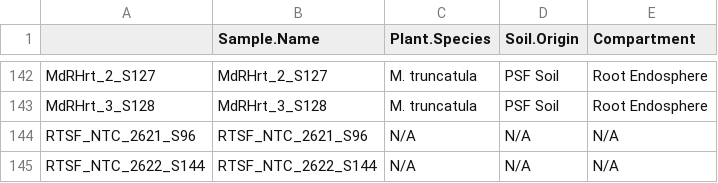
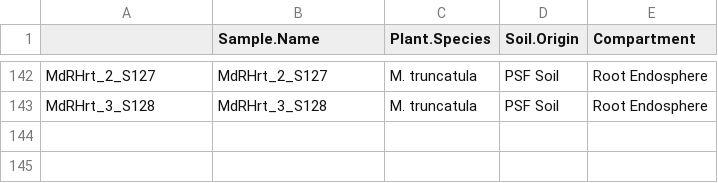
Before and after one commit to ciandotson/PSF_MBIOME, a CSV file: metadata/endo_metadata.csv, drawn as a sheet; only a part is shown, gaps mark what is left out; the diff names each change by its address in the sheet, - before the commit and + after, or states it on an @@ line.

Commit message:
Update endo_metadata.csv

```diff
--- a/metadata/endo_metadata.csv
+++ b/metadata/endo_metadata.csv
-row 144: RTSF_NTC_2621_S96 | RTSF_NTC_2621_S96 | N/A | N/A | N/A
-row 145: RTSF_NTC_2622_S144 | RTSF_NTC_2622_S144 | N/A | N/A | N/A
```
